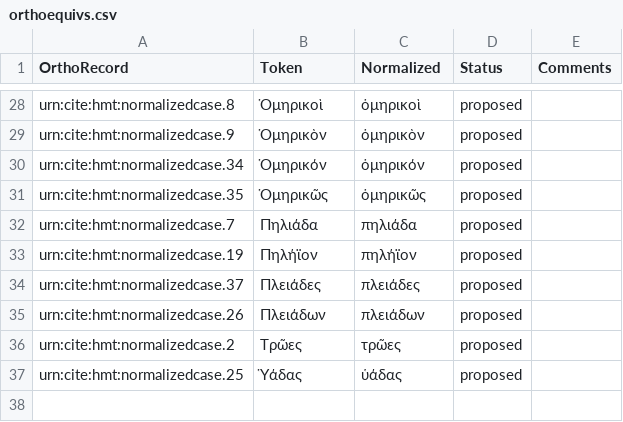
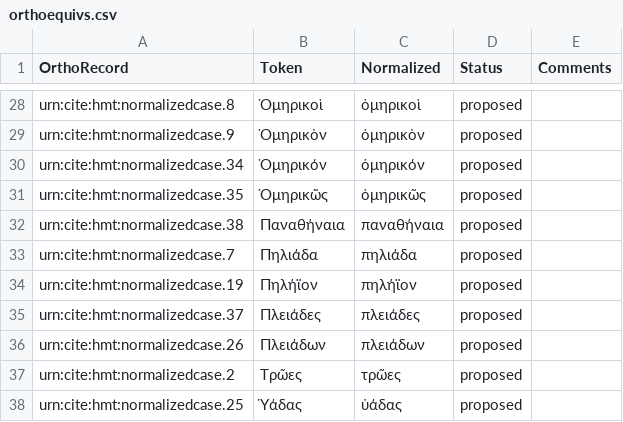
Before and after one commit to homermultitext/lexmapping, a CSV file: orthoequivs.csv, drawn as a sheet; only a part is shown, gaps mark what is left out.

Commit message:
Update orthoequivs.csv

```diff
--- a/orthoequivs.csv
+++ b/orthoequivs.csv
@@ -31,2 +31,3 @@ urn:cite:hmt:normalizedcase.34,Ὁμηρικόν,ὁμηρικόν,proposed,
 urn:cite:hmt:normalizedcase.35,Ὁμηρικῶς,ὁμηρικῶς,proposed,
+urn:cite:hmt:normalizedcase.38,Παναθήναια,παναθήναια,proposed,
 urn:cite:hmt:normalizedcase.7,Πηλιάδα,πηλιάδα,proposed,
```
